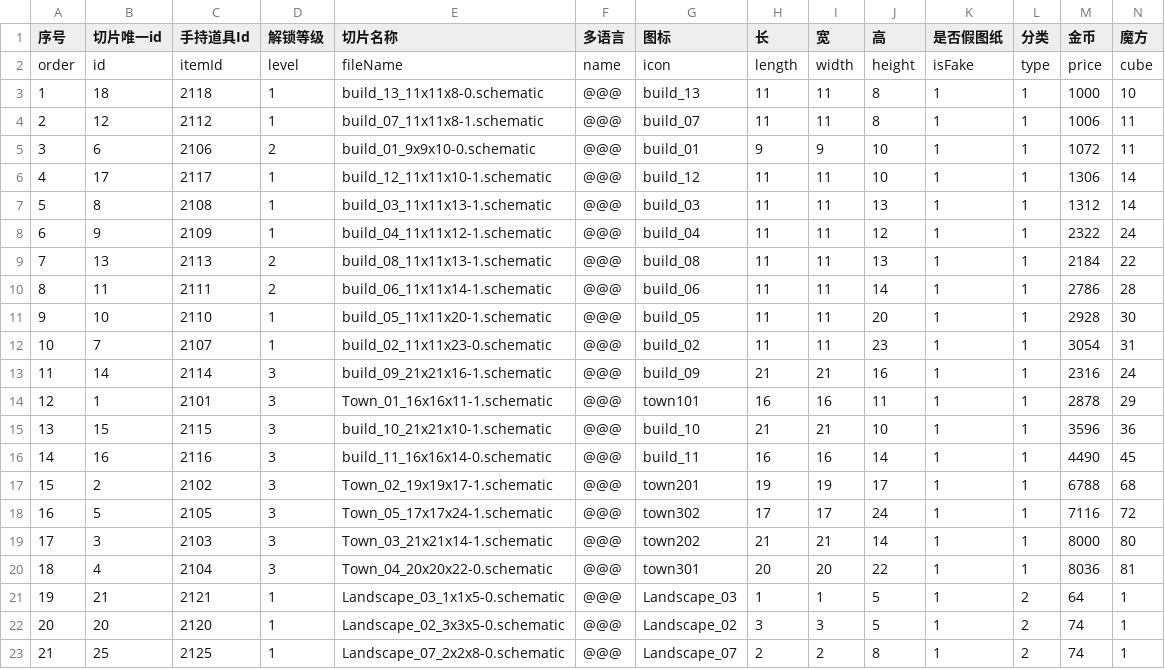
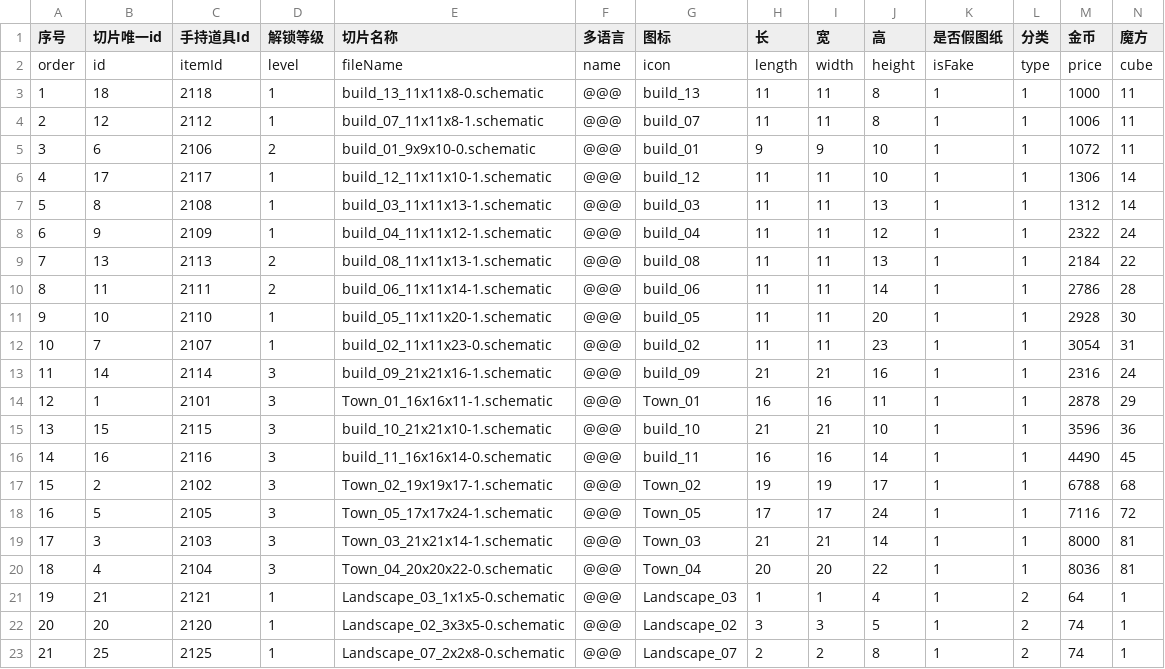
Before and after one commit to heliaoyuan10086/Game, a CSV file: BlockCity/drawing.csv, drawn as a sheet; only a part is shown.

```diff
--- a/BlockCity/drawing.csv
+++ b/BlockCity/drawing.csv
@@ -2,3 +2,3 @@
 order	id	itemId	level	fileName	name	icon	length	width	height	isFake	type	price	cube
-1	18	2118	1	build_13_11x11x8-0.schematic	@@@	build_13	11	11	8	1	1	1000	10
+1	18	2118	1	build_13_11x11x8-0.schematic	@@@	build_13	11	11	8	1	1	1000	11
 2	12	2112	1	build_07_11x11x8-1.schematic	@@@	build_07	11	11	8	1	1	1006	11
@@ -13,10 +13,10 @@ order	id	itemId	level	fileName	name	icon	length	width	height	isFake	type	price	c
 11	14	2114	3	build_09_21x21x16-1.schematic	@@@	build_09	21	21	16	1	1	2316	24
-12	1	2101	3	Town_01_16x16x11-1.schematic	@@@	town101	16	16	11	1	1	2878	29
+12	1	2101	3	Town_01_16x16x11-1.schematic	@@@	Town_01	16	16	11	1	1	2878	29
 13	15	2115	3	build_10_21x21x10-1.schematic	@@@	build_10	21	21	10	1	1	3596	36
 14	16	2116	3	build_11_16x16x14-0.schematic	@@@	build_11	16	16	14	1	1	4490	45
-15	2	2102	3	Town_02_19x19x17-1.schematic	@@@	town201	19	19	17	1	1	6788	68
-16	5	2105	3	Town_05_17x17x24-1.schematic	@@@	town302	17	17	24	1	1	7116	72
-17	3	2103	3	Town_03_21x21x14-1.schematic	@@@	town202	21	21	14	1	1	8000	80
-18	4	2104	3	Town_04_20x20x22-0.schematic	@@@	town301	20	20	22	1	1	8036	81
-19	21	2121	1	Landscape_03_1x1x5-0.schematic	@@@	Landscape_03	1	1	5	1	2	64	1
+15	2	2102	3	Town_02_19x19x17-1.schematic	@@@	Town_02	19	19	17	1	1	6788	68
+16	5	2105	3	Town_05_17x17x24-1.schematic	@@@	Town_05	17	17	24	1	1	7116	72
+17	3	2103	3	Town_03_21x21x14-1.schematic	@@@	Town_03	21	21	14	1	1	8000	81
+18	4	2104	3	Town_04_20x20x22-0.schematic	@@@	Town_04	20	20	22	1	1	8036	81
+19	21	2121	1	Landscape_03_1x1x5-0.schematic	@@@	Landscape_03	1	1	4	1	2	64	1
 20	20	2120	1	Landscape_02_3x3x5-0.schematic	@@@	Landscape_02	3	3	5	1	2	74	1
```
Also changed, not shown: BlockCity/block.csv, BlockCity/decoration.csv, 5 other files.
